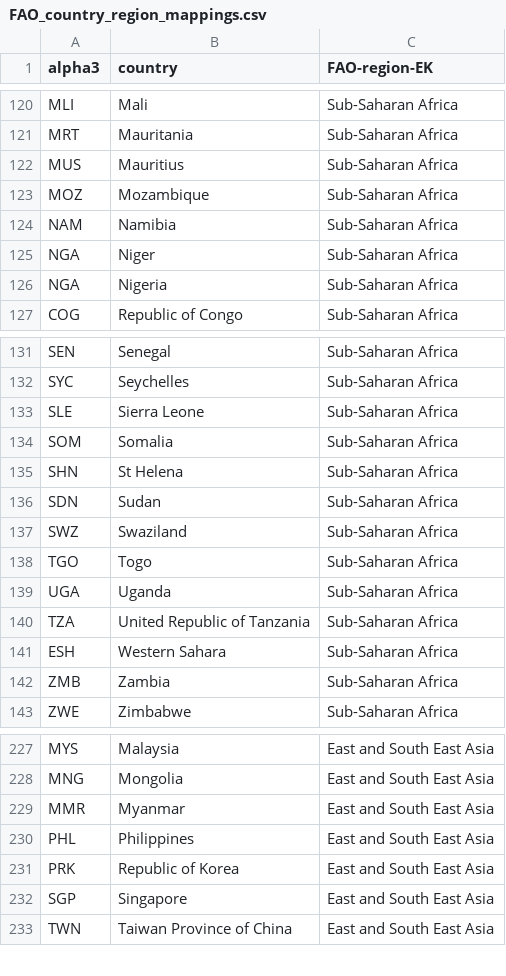
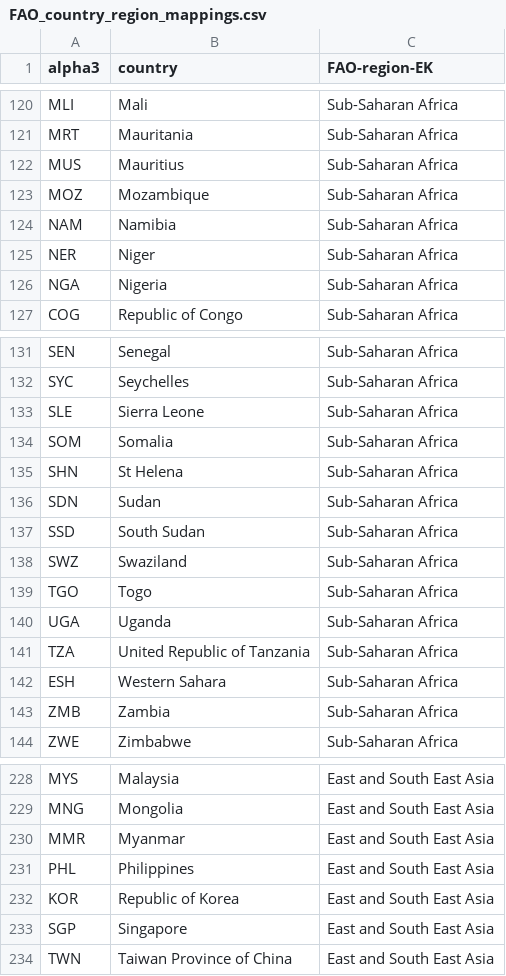
Before and after one commit to allfed/allfed-integrated-model, a CSV file: data/no_food_trade/animal_feed_data/FAO_country_region_mappings.csv, drawn as a sheet; only a part is shown, gaps mark what is left out.

```diff
--- a/data/no_food_trade/animal_feed_data/FAO_country_region_mappings.csv
+++ b/data/no_food_trade/animal_feed_data/FAO_country_region_mappings.csv
@@ -124,3 +124,3 @@ MOZ,Mozambique,Sub-Saharan Africa
 NAM,Namibia,Sub-Saharan Africa
-NGA,Niger,Sub-Saharan Africa
+NER,Niger,Sub-Saharan Africa
 NGA,Nigeria,Sub-Saharan Africa
@@ -136,2 +136,3 @@ SHN,St Helena,Sub-Saharan Africa
 SDN,Sudan,Sub-Saharan Africa
+SSD,South Sudan,Sub-Saharan Africa
 SWZ,Swaziland,Sub-Saharan Africa
@@ -230,3 +231,3 @@ MMR,Myanmar,East and South East Asia
 PHL,Philippines,East and South East Asia
-PRK,Republic of Korea,East and South East Asia
+KOR,Republic of Korea,East and South East Asia
 SGP,Singapore,East and South East Asia
```
Also changed, not shown: data/no_food_trade/animal_feed_data/regional_conversion_factors.csv, data/no_food_trade/processed_data/population_csv.csv, 5 other files.
